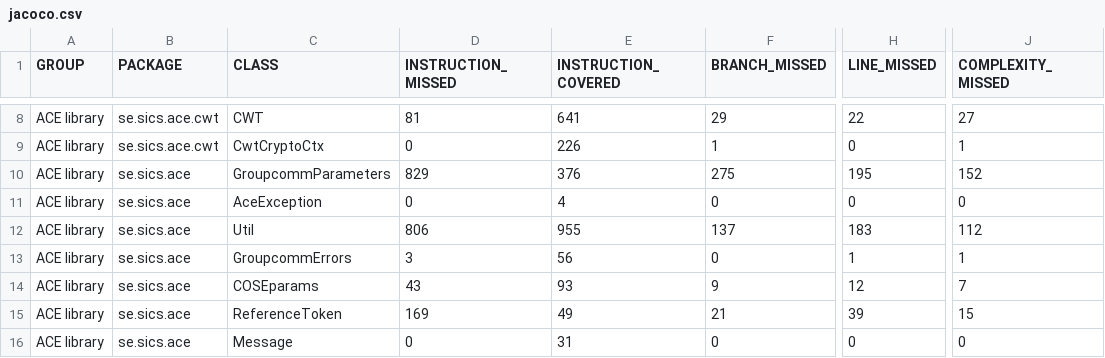
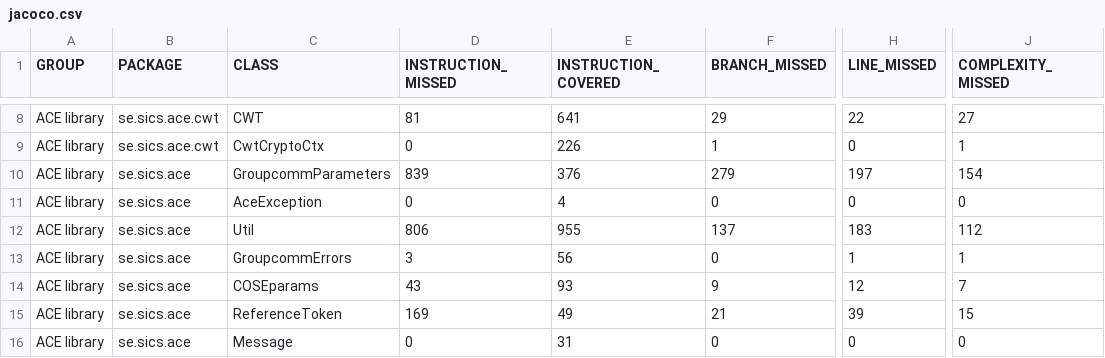
Before and after one commit to rikard-sics/cypress-groupcomm, a CSV file: reports/ace/jacoco.csv, drawn as a sheet; only a part is shown, gaps mark what is left out; the diff names each change by its address in the sheet, - before the commit and + after, or states it on an @@ line.

Commit message:
Deploying to gh-pages from @ rikard-sics/cypress-groupcomm@74a679a0c1675577d13e4a3d0b3562dc7987a614 🚀

```diff
--- a/reports/ace/jacoco.csv
+++ b/reports/ace/jacoco.csv
-D10 (INSTRUCTION_MISSED): 829
+D10 (INSTRUCTION_MISSED): 839
-F10 (BRANCH_MISSED): 275
+F10 (BRANCH_MISSED): 279
-H10 (LINE_MISSED): 195
+H10 (LINE_MISSED): 197
-J10 (COMPLEXITY_MISSED): 152
+J10 (COMPLEXITY_MISSED): 154
```
Also changed, not shown: reports/edhoc/jacoco.csv, 16 other files.
